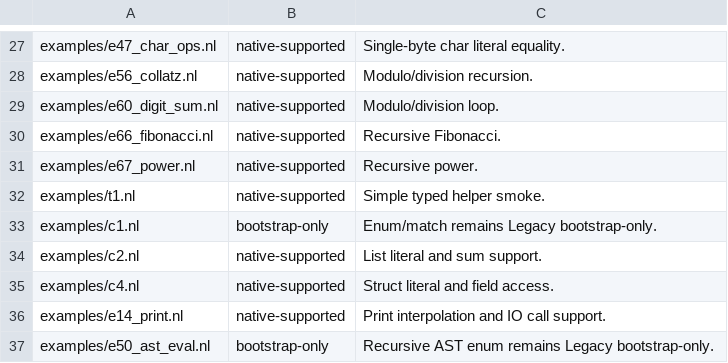
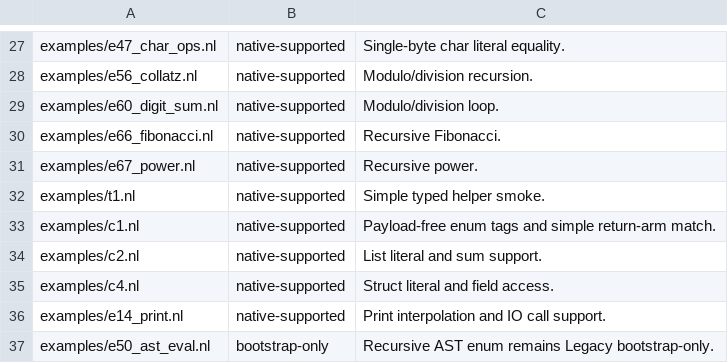
Before and after one commit to vaislang/vais, a TSV file: tools/vaisc-parity.tsv, drawn as a sheet; only a part is shown, gaps mark what is left out.

Commit message:
Promote simple enum parity example

```diff
--- a/tools/vaisc-parity.tsv
+++ b/tools/vaisc-parity.tsv
@@ -32,3 +32,3 @@ examples/e67_power.nl	native-supported	Recursive power.
 examples/t1.nl	native-supported	Simple typed helper smoke.
-examples/c1.nl	bootstrap-only	Enum/match remains Legacy bootstrap-only.
+examples/c1.nl	native-supported	Payload-free enum tags and simple return-arm match.
 examples/c2.nl	native-supported	List literal and sum support.
```
Also changed, not shown: 9 other files.
